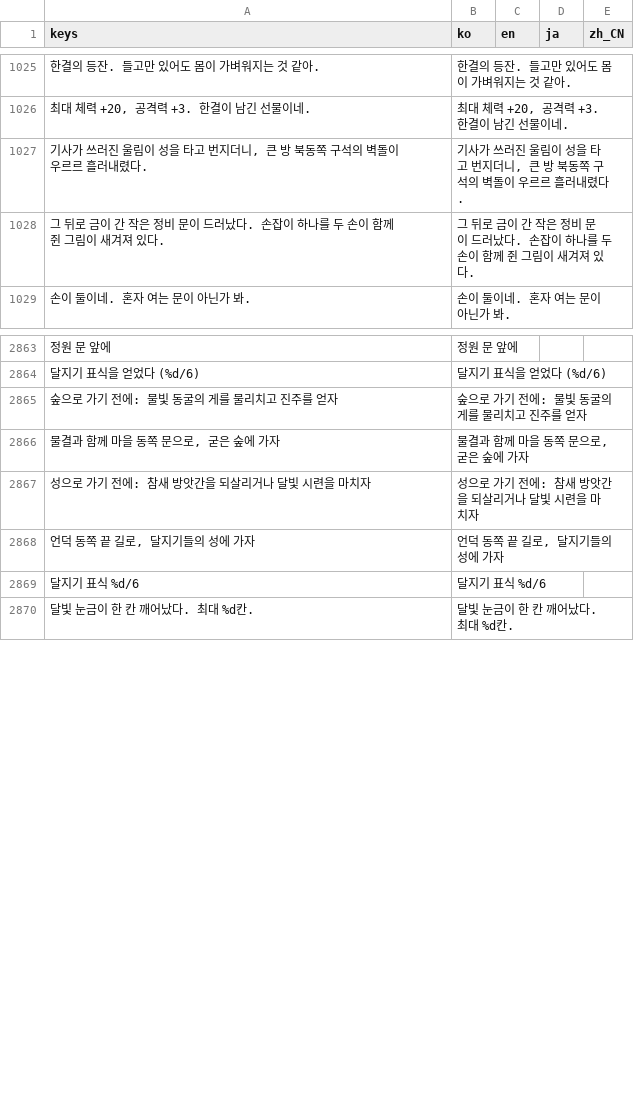
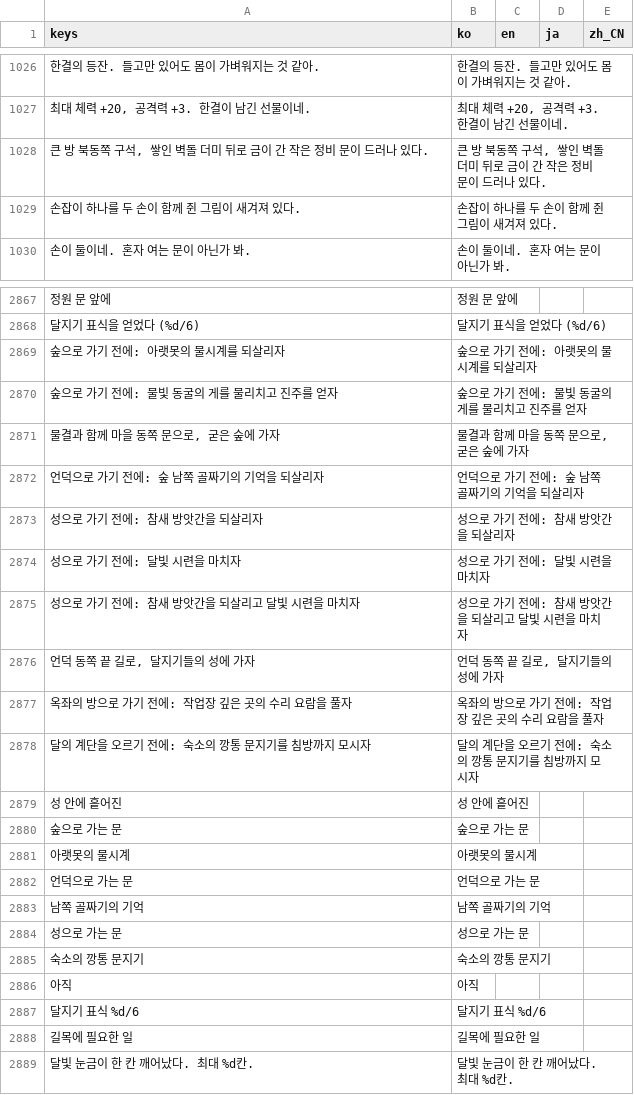
Before and after one commit to destory1984/the-crown-oddity, a CSV file: godot/i18n/text.csv, drawn as a sheet; only a part is shown, gaps mark what is left out; removed rows and columns are numbered as before the commit, all else as after; the diff covers the shown part only; the diff names each change by its address in the sheet, - before the commit and + after, or states it on an @@ line.

```diff
--- a/godot/i18n/text.csv
+++ b/godot/i18n/text.csv
-row 1027: 기사가 쓰러진 울림이 성을 타고 번지더니, 큰 방 북동쪽 구석의 벽돌이 우르르 흘러내렸다. | 기사가 쓰러진 울림이 성을 타고 번지더니, 큰 방 북동쪽 구석의 벽돌이 우르르 흘러내렸다.
-row 1028: 그 뒤로 금이 간 작은 정비 문이 드러났다. 손잡이 하나를 두 손이 함께 쥔 그림이 새겨져 있다. | 그 뒤로 금이 간 작은 정비 문이 드러났다. 손잡이 하나를 두 손이 함께 쥔 그림이 새겨져 있다.
+row 1028: 큰 방 북동쪽 구석, 쌓인 벽돌 더미 뒤로 금이 간 작은 정비 문이 드러나 있다. | 큰 방 북동쪽 구석, 쌓인 벽돌 더미 뒤로 금이 간 작은 정비 문이 드러나 있다.
+row 1029: 손잡이 하나를 두 손이 함께 쥔 그림이 새겨져 있다. | 손잡이 하나를 두 손이 함께 쥔 그림이 새겨져 있다.
+row 2869: 숲으로 가기 전에: 아랫못의 물시계를 되살리자 | 숲으로 가기 전에: 아랫못의 물시계를 되살리자
+row 2872: 언덕으로 가기 전에: 숲 남쪽 골짜기의 기억을 되살리자 | 언덕으로 가기 전에: 숲 남쪽 골짜기의 기억을 되살리자
+row 2873: 성으로 가기 전에: 참새 방앗간을 되살리자 | 성으로 가기 전에: 참새 방앗간을 되살리자
+row 2874: 성으로 가기 전에: 달빛 시련을 마치자 | 성으로 가기 전에: 달빛 시련을 마치자
-A2875 (keys): 성으로 가기 전에: 참새 방앗간을 되살리거나 달빛 시련을 마치자
+A2875 (keys): 성으로 가기 전에: 참새 방앗간을 되살리고 달빛 시련을 마치자
-B2875 (ko): 성으로 가기 전에: 참새 방앗간을 되살리거나 달빛 시련을 마치자
+B2875 (ko): 성으로 가기 전에: 참새 방앗간을 되살리고 달빛 시련을 마치자
+row 2877: 옥좌의 방으로 가기 전에: 작업장 깊은 곳의 수리 요람을 풀자 | 옥좌의 방으로 가기 전에: 작업장 깊은 곳의 수리 요람을 풀자
+row 2878: 달의 계단을 오르기 전에: 숙소의 깡통 문지기를 침방까지 모시자 | 달의 계단을 오르기 전에: 숙소의 깡통 문지기를 침방까지 모시자
+row 2879: 성 안에 흩어진 | 성 안에 흩어진
+row 2880: 숲으로 가는 문 | 숲으로 가는 문
+row 2881: 아랫못의 물시계 | 아랫못의 물시계
+row 2882: 언덕으로 가는 문 | 언덕으로 가는 문
+row 2883: 남쪽 골짜기의 기억 | 남쪽 골짜기의 기억
+row 2884: 성으로 가는 문 | 성으로 가는 문
+row 2885: 숙소의 깡통 문지기 | 숙소의 깡통 문지기
+row 2886: 아직 | 아직
+row 2888: 길목에 필요한 일 | 길목에 필요한 일
```
Also changed, not shown: 6 added rows elsewhere in this file, 20 other files.
